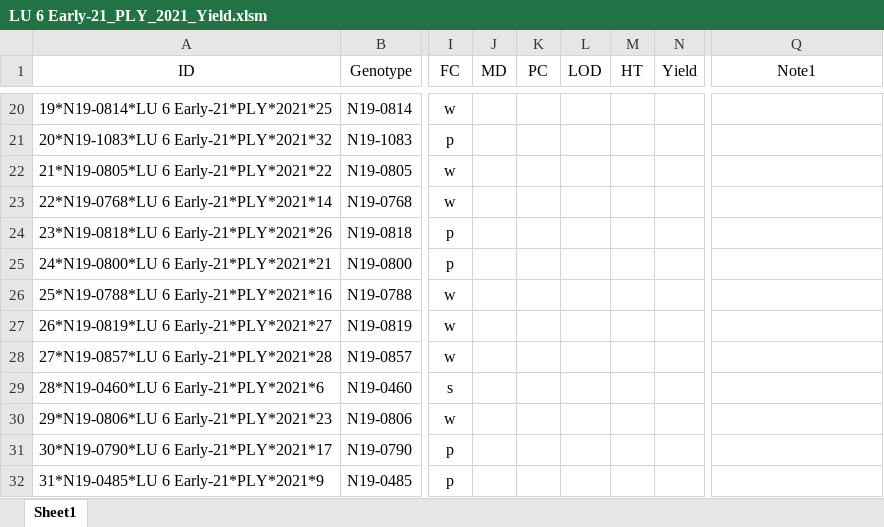
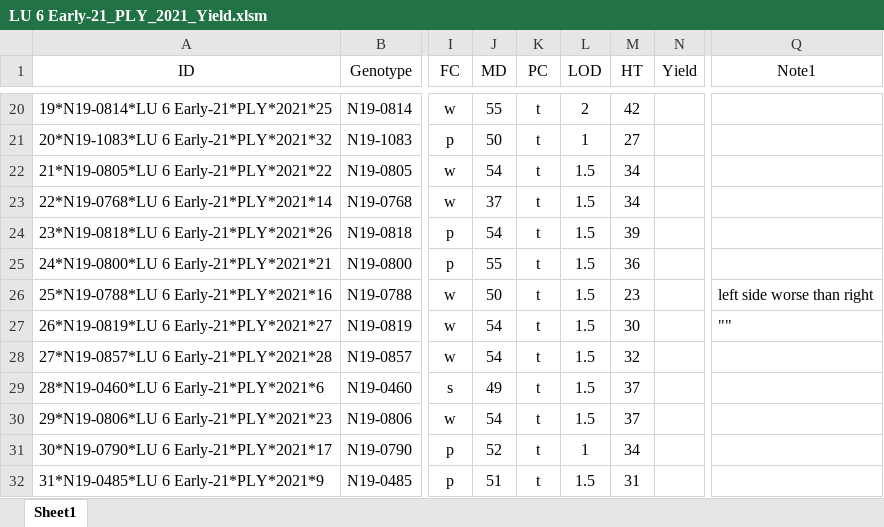
Before and after one commit to jhgille2/snfR, an Excel workbook: sandbox/data/yieldfiles_2021/LU 6 Early-21_PLY_2021_Yield.xlsm, sheet Sheet1, drawn as a sheet; only a part is shown, gaps mark what is left out; values as stored, in another font and other column widths than the file's, no borders; charts and pictures not drawn; the diff covers the shown part only; the diff names each change by its address in the sheet, - before the commit and + after, or states it on an @@ line.

```diff
--- a/sandbox/data/yieldfiles_2021/LU 6 Early-21_PLY_2021_Yield.xlsm (sheet Sheet1)
+++ b/sandbox/data/yieldfiles_2021/LU 6 Early-21_PLY_2021_Yield.xlsm (sheet Sheet1)
-J20 (MD): (empty)
+J20 (MD): 55
-K20:K32 (PC): (empty)
+K20:K32 (PC): t
-L20 (LOD): (empty)
+L20 (LOD): 2
-M20 (HT): (empty)
+M20 (HT): 42
-J21 (MD): (empty)
+J21 (MD): 50
-L21 (LOD): (empty)
+L21 (LOD): 1
-M21 (HT): (empty)
+M21 (HT): 27
-J22 (MD): (empty)
+J22 (MD): 54
-L22:L30 (LOD): (empty)
+L22:L30 (LOD): 1.5
-M22:M23 (HT): (empty)
+M22:M23 (HT): 34
-J23 (MD): (empty)
+J23 (MD): 37
-J24 (MD): (empty)
+J24 (MD): 54
-M24 (HT): (empty)
+M24 (HT): 39
-J25 (MD): (empty)
+J25 (MD): 55
-M25 (HT): (empty)
+M25 (HT): 36
-J26 (MD): (empty)
+J26 (MD): 50
-M26 (HT): (empty)
+M26 (HT): 23
-Q26 (Note1): (empty)
+Q26 (Note1): left side worse than right
-J27:J28 (MD): (empty)
+J27:J28 (MD): 54
-M27 (HT): (empty)
+M27 (HT): 30
-Q27 (Note1): (empty)
+Q27 (Note1): ""
-M28 (HT): (empty)
+M28 (HT): 32
-J29 (MD): (empty)
+J29 (MD): 49
-M29:M30 (HT): (empty)
+M29:M30 (HT): 37
-J30 (MD): (empty)
+J30 (MD): 54
-J31 (MD): (empty)
+J31 (MD): 52
-L31 (LOD): (empty)
+L31 (LOD): 1
-M31 (HT): (empty)
+M31 (HT): 34
-J32 (MD): (empty)
+J32 (MD): 51
-L32 (LOD): (empty)
+L32 (LOD): 1.5
-M32 (HT): (empty)
+M32 (HT): 31
```
Also changed, not shown: 355 edited cells elsewhere in this sheet, sandbox/data/yieldfiles_2021/HIF 5_PLY_2021_Yield.xlsm, sandbox/data/yieldfiles_2021/Jay Test 2_PLY_2021_Yield.xlsm, 17 other files.
